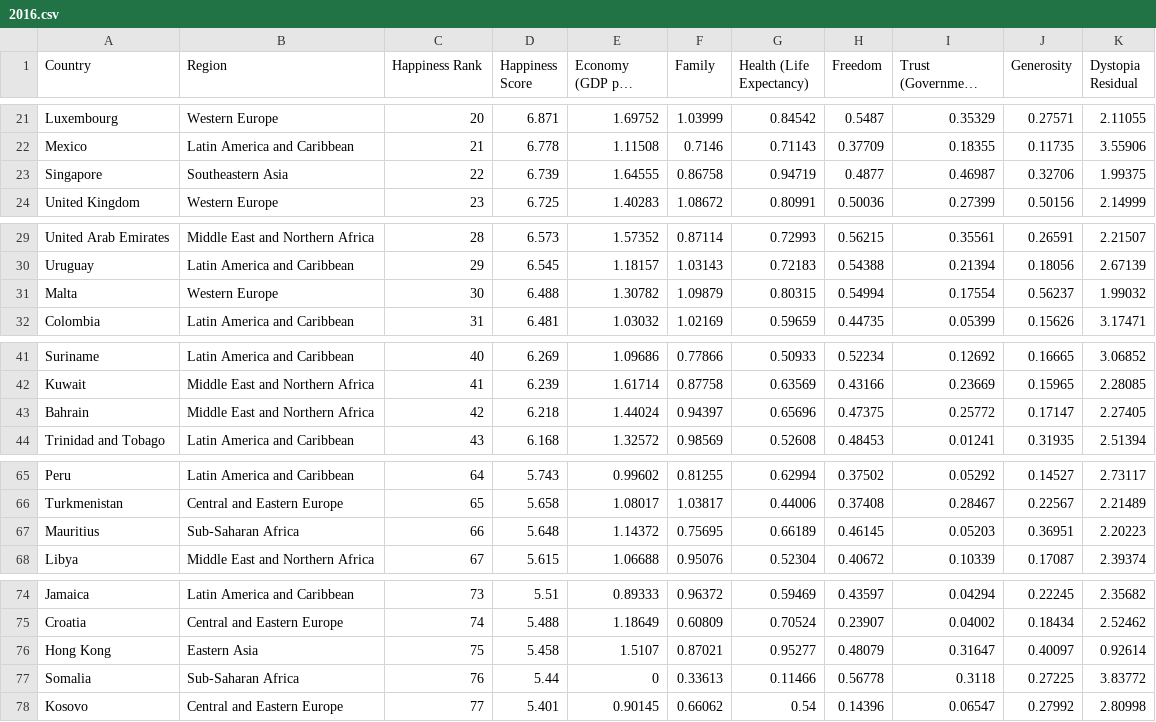
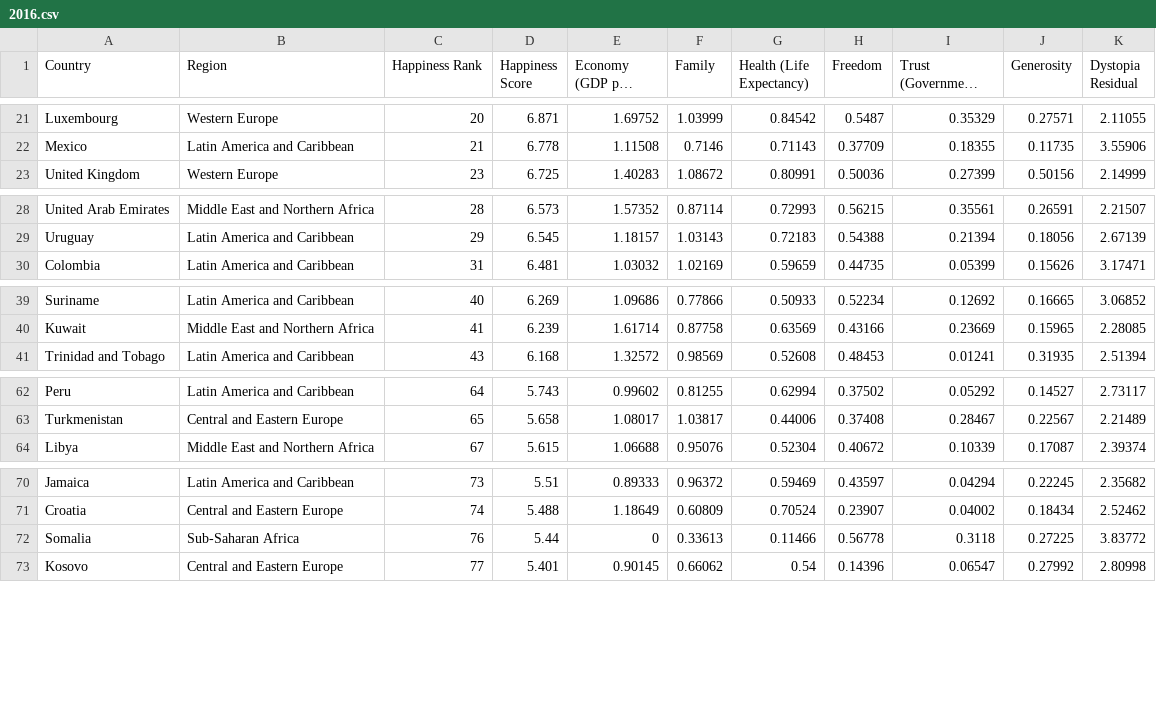
Before and after one commit to rahuljhs/world_happiness_report, a CSV file: data/2016.csv, drawn as a sheet; only a part is shown, gaps mark what is left out; long unchanged cells end in …; the diff covers the shown part only.

```diff
--- a/data/2016.csv
+++ b/data/2016.csv
@@ -22,3 +22,2 @@ Luxembourg,Western Europe,20,6.871,1.69752,1.03999,0.84542,0.5487,0.35329,0.2757
 Mexico,Latin America and Caribbean,21,6.778,1.11508,0.7146,0.71143,0.37709,0.18355,0.11735,3.55906
-Singapore,Southeastern Asia,22,6.739,1.64555,0.86758,0.94719,0.4877,0.46987,0.32706,1.99375
 United Kingdom,Western Europe,23,6.725,1.40283,1.08672,0.80991,0.50036,0.27399,0.50156,2.14999
@@ -30,3 +29,2 @@ United Arab Emirates,Middle East and Northern Africa,28,6.573,1.57352,0.87114,0.
 Uruguay,Latin America and Caribbean,29,6.545,1.18157,1.03143,0.72183,0.54388,0.21394,0.18056,2.67139
-Malta,Western Europe,30,6.488,1.30782,1.09879,0.80315,0.54994,0.17554,0.56237,1.99032
 Colombia,Latin America and Caribbean,31,6.481,1.03032,1.02169,0.59659,0.44735,0.05399,0.15626,3.17471
@@ -42,3 +40,2 @@ Suriname,Latin America and Caribbean,40,6.269,1.09686,0.77866,0.50933,0.52234,0.
 Kuwait,Middle East and Northern Africa,41,6.239,1.61714,0.87758,0.63569,0.43166,0.23669,0.15965,2.28085
-Bahrain,Middle East and Northern Africa,42,6.218,1.44024,0.94397,0.65696,0.47375,0.25772,0.17147,2.27405
 Trinidad and Tobago,Latin America and Caribbean,43,6.168,1.32572,0.98569,0.52608,0.48453,0.01241,0.31935,2.51394
@@ -66,3 +63,2 @@ Peru,Latin America and Caribbean,64,5.743,0.99602,0.81255,0.62994,0.37502,0.0529
 Turkmenistan,Central and Eastern Europe,65,5.658,1.08017,1.03817,0.44006,0.37408,0.28467,0.22567,2.21489
-Mauritius,Sub-Saharan Africa,66,5.648,1.14372,0.75695,0.66189,0.46145,0.05203,0.36951,2.20223
 Libya,Middle East and Northern Africa,67,5.615,1.06688,0.95076,0.52304,0.40672,0.10339,0.17087,2.39374
@@ -75,3 +71,2 @@ Jamaica,Latin America and Caribbean,73,5.51,0.89333,0.96372,0.59469,0.43597,0.04
 Croatia,Central and Eastern Europe,74,5.488,1.18649,0.60809,0.70524,0.23907,0.04002,0.18434,2.52462
-Hong Kong,Eastern Asia,75,5.458,1.5107,0.87021,0.95277,0.48079,0.31647,0.40097,0.92614
 Somalia,Sub-Saharan Africa,76,5.44,0,0.33613,0.11466,0.56778,0.3118,0.27225,3.83772
```
Also changed, not shown: 2 removed rows elsewhere in this file, data/2015.csv, data/2017.csv, 5 other files.
